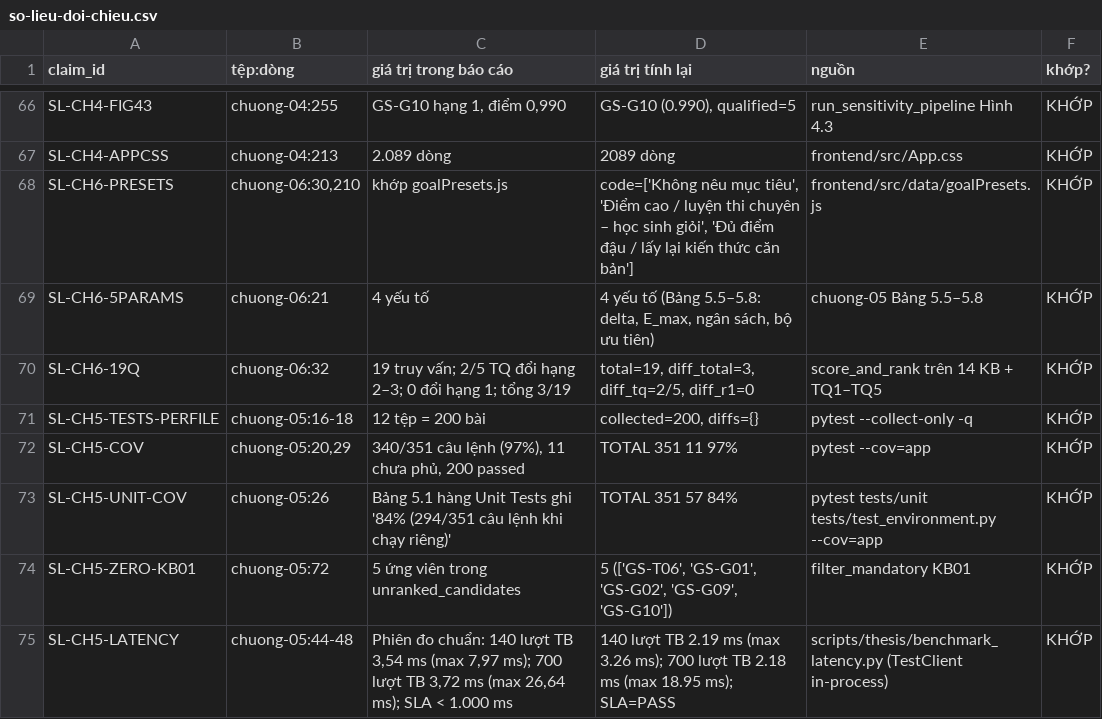
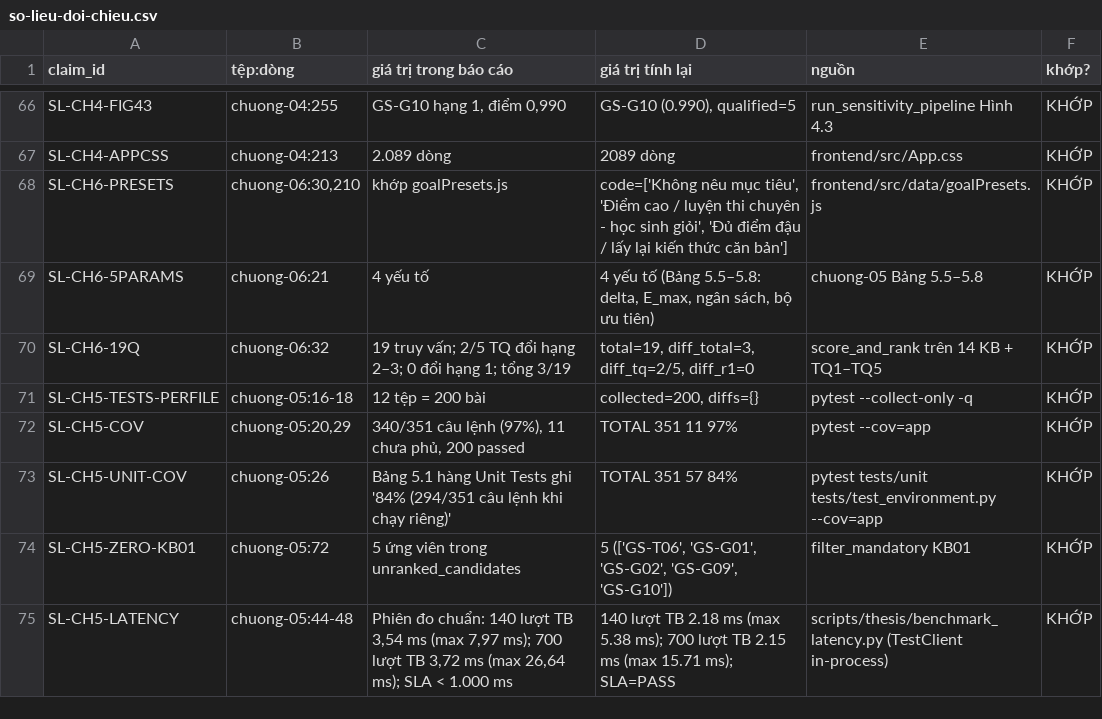
Before and after one commit to tnduckhmt2411011-design/tutor-recommender, a CSV file: docs/thesis/review/so-lieu-doi-chieu.csv, drawn as a sheet; only a part is shown, gaps mark what is left out.

Commit message:
docs(thesis): chuẩn hóa văn phong học thuật, dấu gạch nối, trang bìa và phân công GVHD

```diff
--- a/docs/thesis/review/so-lieu-doi-chieu.csv
+++ b/docs/thesis/review/so-lieu-doi-chieu.csv
@@ -67,3 +67,3 @@ SL-CH4-FIG43,chuong-04:255,"GS-G10 hạng 1, điểm 0,990","GS-G10 (0.990), qua
 SL-CH4-APPCSS,chuong-04:213,2.089 dòng,2089 dòng,frontend/src/App.css,KHỚP
-SL-CH6-PRESETS,"chuong-06:30,210",khớp goalPresets.js,"code=['Không nêu mục tiêu', 'Điểm cao / luyện thi chuyên – học sinh giỏi', 'Đủ điểm đậu / lấy lại kiến thức căn bản']",frontend/src/data/goalPresets.js,KHỚP
+SL-CH6-PRESETS,"chuong-06:30,210",khớp goalPresets.js,"code=['Không nêu mục tiêu', 'Điểm cao / luyện thi chuyên - học sinh giỏi', 'Đủ điểm đậu / lấy lại kiến thức căn bản']",frontend/src/data/goalPresets.js,KHỚP
 SL-CH6-5PARAMS,chuong-06:21,4 yếu tố,"4 yếu tố (Bảng 5.5–5.8: delta, E_max, ngân sách, bộ ưu tiên)",chuong-05 Bảng 5.5–5.8,KHỚP
@@ -74,2 +74,2 @@ SL-CH5-UNIT-COV,chuong-05:26,Bảng 5.1 hàng Unit Tests ghi '84% (294/351 câu
 SL-CH5-ZERO-KB01,chuong-05:72,5 ứng viên trong unranked_candidates,"5 (['GS-T06', 'GS-G01', 'GS-G02', 'GS-G09', 'GS-G10'])",filter_mandatory KB01,KHỚP
-SL-CH5-LATENCY,chuong-05:44-48,"Phiên đo chuẩn: 140 lượt TB 3,54 ms (max 7,97 ms); 700 lượt TB 3,72 ms (max 26,64 ms); SLA < 1.000 ms",140 lượt TB 2.19 ms (max 3.26 ms); 700 lượt TB 2.18 ms (max 18.95 ms); SLA=PASS,scripts/thesis/benchmark_latency.py (TestClient in-process),KHỚP
+SL-CH5-LATENCY,chuong-05:44-48,"Phiên đo chuẩn: 140 lượt TB 3,54 ms (max 7,97 ms); 700 lượt TB 3,72 ms (max 26,64 ms); SLA < 1.000 ms",140 lượt TB 2.18 ms (max 5.38 ms); 700 lượt TB 2.15 ms (max 15.71 ms); SLA=PASS,scripts/thesis/benchmark_latency.py (TestClient in-process),KHỚP
```
Also changed, not shown: 17 other files.
